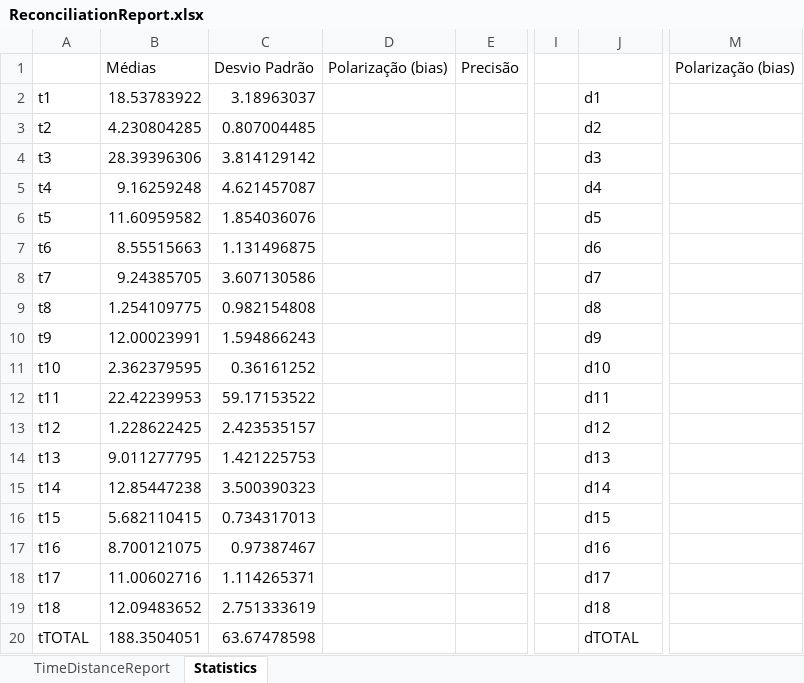
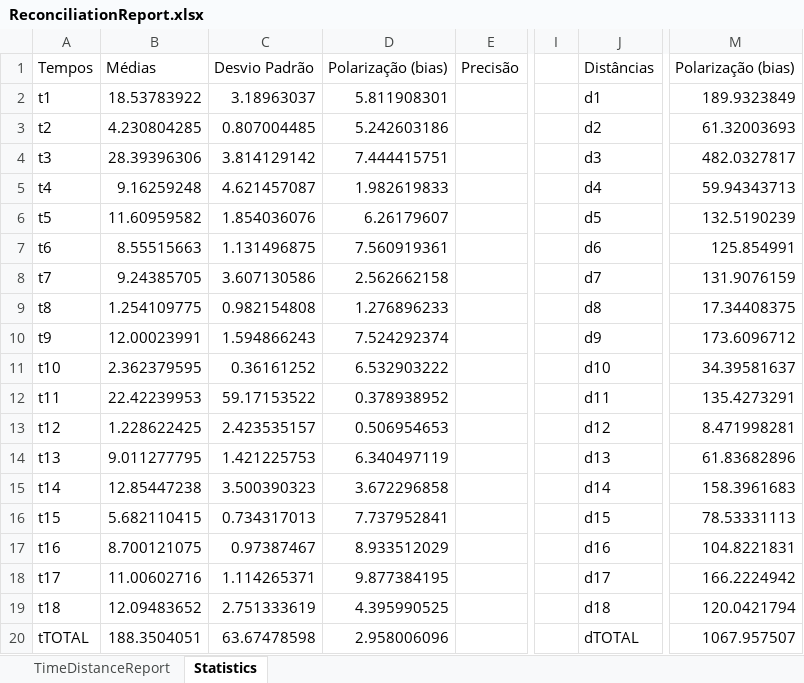
Before and after one commit to MarquinhoCF/Avaliacao_2-Automacao_Avancada, an Excel workbook: ReconciliationReport.xlsx, sheet Statistics, drawn as a sheet; only a part is shown, gaps mark what is left out; values as stored, in another font and other column widths than the file's, no borders; the diff names each change by its address in the sheet, - before the commit and + after, or states it on an @@ line.

```diff
--- a/ReconciliationReport.xlsx (sheet Statistics)
+++ b/ReconciliationReport.xlsx (sheet Statistics)
-A1: (empty)
+A1: Tempos
-J1: (empty)
+J1: Distâncias
-D2: (empty)
+D2: 5.811908301
-M2: (empty)
+M2: 189.9323849
-D3: (empty)
+D3: 5.242603186
-M3: (empty)
+M3: 61.32003693
-D4: (empty)
+D4: 7.444415751
-M4: (empty)
+M4: 482.0327817
-D5: (empty)
+D5: 1.982619833
-M5: (empty)
+M5: 59.94343713
-D6: (empty)
+D6: 6.26179607
-M6: (empty)
+M6: 132.5190239
-D7: (empty)
+D7: 7.560919361
-M7: (empty)
+M7: 125.854991
-D8: (empty)
+D8: 2.562662158
-M8: (empty)
+M8: 131.9076159
-D9: (empty)
+D9: 1.276896233
-M9: (empty)
+M9: 17.34408375
-D10: (empty)
+D10: 7.524292374
-M10: (empty)
+M10: 173.6096712
-D11: (empty)
+D11: 6.532903222
-M11: (empty)
+M11: 34.39581637
-D12: (empty)
+D12: 0.378938952
-M12: (empty)
+M12: 135.4273291
-D13: (empty)
+D13: 0.506954653
-M13: (empty)
+M13: 8.471998281
-D14: (empty)
+D14: 6.340497119
-M14: (empty)
+M14: 61.83682896
-D15: (empty)
+D15: 3.672296858
-M15: (empty)
+M15: 158.3961683
-D16: (empty)
+D16: 7.737952841
-M16: (empty)
+M16: 78.53331113
-D17: (empty)
+D17: 8.933512029
-M17: (empty)
+M17: 104.8221831
-D18: (empty)
+D18: 9.877384195
-M18: (empty)
+M18: 166.2224942
-D19: (empty)
+D19: 4.395990525
-M19: (empty)
+M19: 120.0421794
-D20: (empty)
+D20: 2.958006096
-M20: (empty)
+M20: 1067.957507
```
Also changed, not shown: RelatorioContasCorrente.xlsx, 7 other files.
